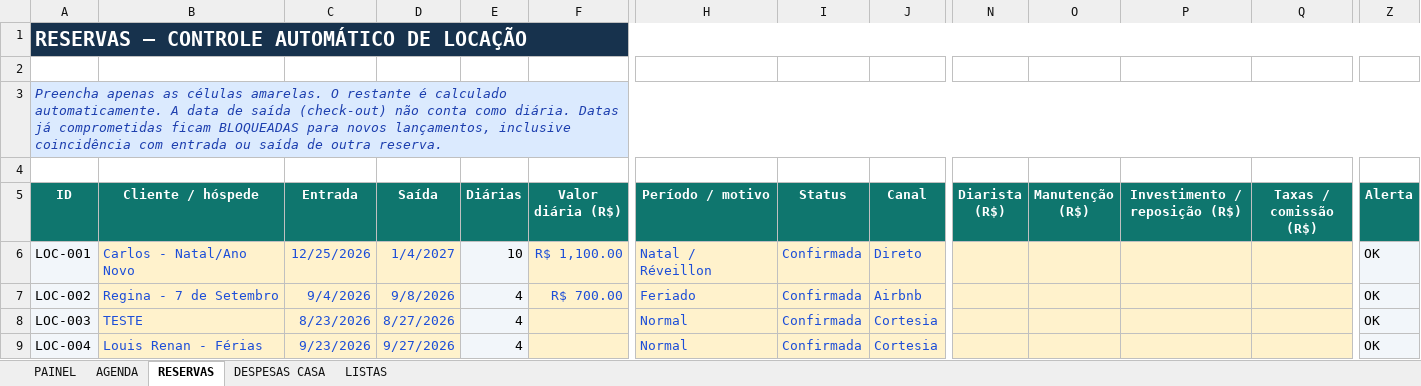
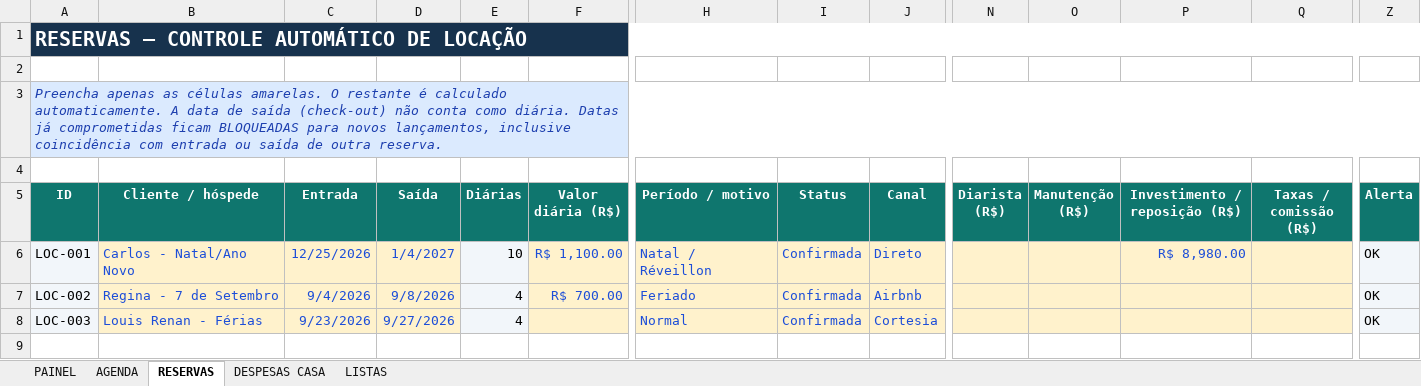
Before and after one commit to NevesPNG68/CONTROLE-LOCA-O, an Excel workbook: Controle_Locacao.xlsx, sheet RESERVAS, drawn as a sheet; only a part is shown, gaps mark what is left out; values as stored, in another font and other column widths than the file's, no borders; conditional formats not drawn; rows hold the shown columns only; the diff names each change by its address in the sheet, - before the commit and + after, or states it on an @@ line.

```diff
--- a/Controle_Locacao.xlsx (sheet RESERVAS)
+++ b/Controle_Locacao.xlsx (sheet RESERVAS)
-P6 (Investimento / reposição (R$)): (empty)
+P6 (Investimento / reposição (R$)): R$ 8,980.00
-B8 (Cliente / hóspede): TESTE
+B8 (Cliente / hóspede): Louis Renan - Férias
-C8 (Entrada): 8/23/2026
+C8 (Entrada): 9/23/2026
-D8 (Saída): 8/27/2026
+D8 (Saída): 9/27/2026
-row 9: LOC-004 | Louis Renan - Férias | 9/23/2026 | 9/27/2026 | 4 |  | Normal | Confirmada | Cortesia |  |  |  |  | OK
```
Also changed, not shown: sheet PAINEL, formulas that keep their value.
